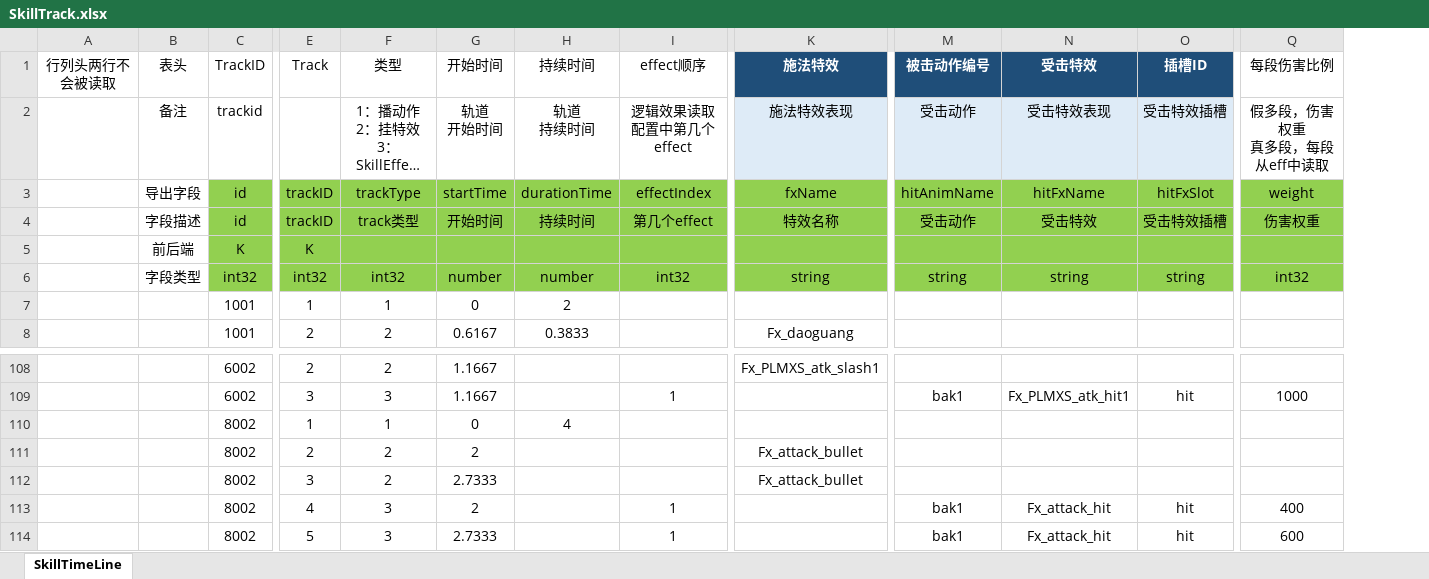
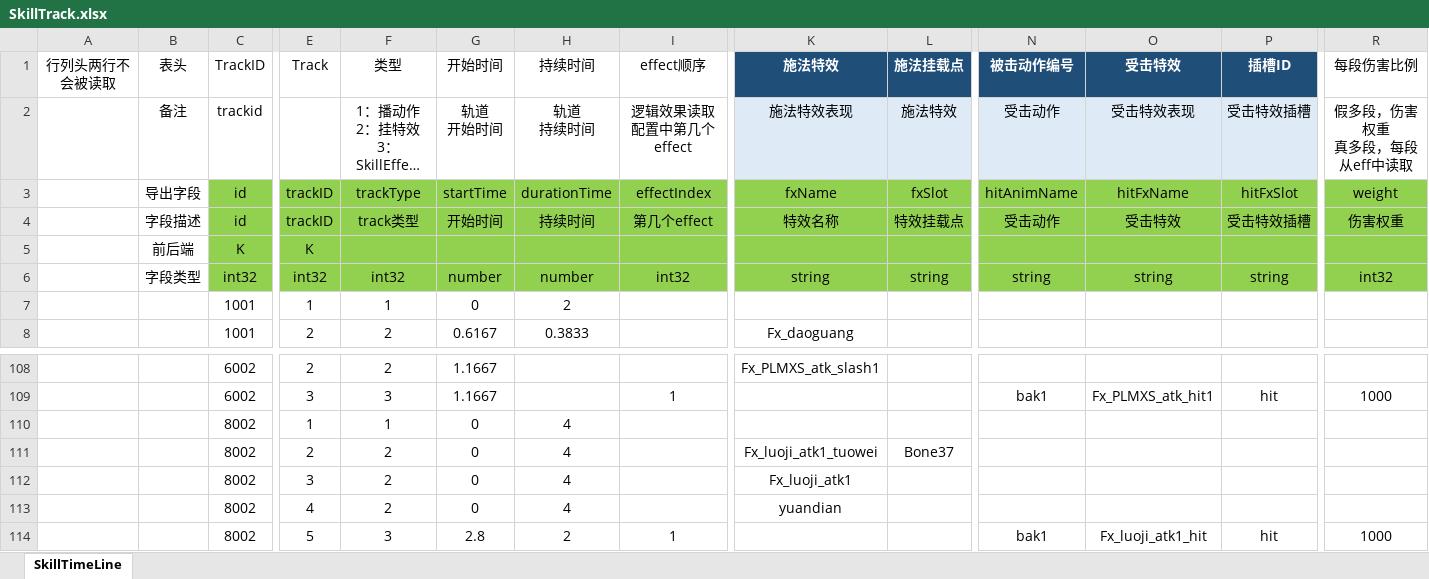
Before and after one commit to east-eden/server, an Excel workbook: config/excel/SkillTrack.xlsx, sheet SkillTimeLine, drawn as a sheet; only a part is shown, gaps mark what is left out; long unchanged cells end in …; values as stored, in another font and other column widths than the file's, no borders; table styles not drawn; removed rows and columns are numbered as before the commit, all else as after; rows hold the shown columns only; the diff names each change by its address in the sheet, - before the commit and + after, or states it on an @@ line.

Commit message:
excel 更新

```diff
--- a/config/excel/SkillTrack.xlsx (sheet SkillTimeLine)
+++ b/config/excel/SkillTrack.xlsx (sheet SkillTimeLine)
+column L (施法挂载点), rows 2-6: 施法特效 | fxSlot | 特效挂载点 |  | string; row 111: Bone37
-G111 (开始时间): 2
+G111 (开始时间): 0
-H111:H112 (持续时间): (empty)
+H111:H112 (持续时间): 4
-K111 (施法特效): Fx_attack_bullet
+K111 (施法特效): Fx_luoji_atk1_tuowei
-G112 (开始时间): 2.7333
+G112 (开始时间): 0
-K112 (施法特效): Fx_attack_bullet
+K112 (施法特效): Fx_luoji_atk1
-row 113:  |  | 8002 | 4 | 3 | 2 |  | 1 |  | bak1 | Fx_attack_hit | hit | 400
+row 113:  |  | 8002 | 4 | 2 | 0 | 4 |  | yuandian
-G114 (开始时间): 2.7333
+G114 (开始时间): 2.8
-H114 (持续时间): (empty)
+H114 (持续时间): 2
-O114 (受击特效): Fx_attack_hit
+O114 (受击特效): Fx_luoji_atk1_hit
-R114 (每段伤害比例): 600
+R114 (每段伤害比例): 1000
```
Also changed, not shown: config/excel/SkillBase.xlsx, config/excel/SkillBuff.xlsx, 4 other files.
